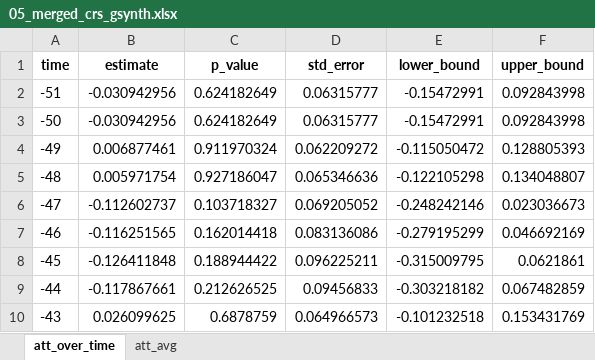
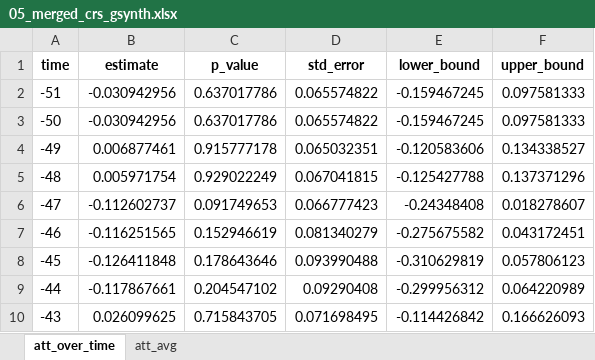
Before and after one commit to ldmnch/thesis_mds_2026, an Excel workbook: data/final/05_merged_crs_gsynth.xlsx, sheet att_over_time, drawn as a sheet; only a part is shown; values as stored, in another font and other column widths than the file's, no borders; the diff covers the shown part only; the diff names each change by its address in the sheet, - before the commit and + after, or states it on an @@ line.

```diff
--- a/data/final/05_merged_crs_gsynth.xlsx (sheet att_over_time)
+++ b/data/final/05_merged_crs_gsynth.xlsx (sheet att_over_time)
-C2:C3 (p_value): 0.624182649
+C2:C3 (p_value): 0.637017786
-D2:D3 (std_error): 0.06315777
+D2:D3 (std_error): 0.065574822
-E2:E3 (lower_bound): -0.15472991
+E2:E3 (lower_bound): -0.159467245
-F2:F3 (upper_bound): 0.092843998
+F2:F3 (upper_bound): 0.097581333
-C4 (p_value): 0.911970324
+C4 (p_value): 0.915777178
-D4 (std_error): 0.062209272
+D4 (std_error): 0.065032351
-E4 (lower_bound): -0.115050472
+E4 (lower_bound): -0.120583606
-F4 (upper_bound): 0.128805393
+F4 (upper_bound): 0.134338527
-C5 (p_value): 0.927186047
+C5 (p_value): 0.929022249
-D5 (std_error): 0.065346636
+D5 (std_error): 0.067041815
-E5 (lower_bound): -0.122105298
+E5 (lower_bound): -0.125427788
-F5 (upper_bound): 0.134048807
+F5 (upper_bound): 0.137371296
-C6 (p_value): 0.103718327
+C6 (p_value): 0.091749653
-D6 (std_error): 0.069205052
+D6 (std_error): 0.066777423
-E6 (lower_bound): -0.248242146
+E6 (lower_bound): -0.24348408
-F6 (upper_bound): 0.023036673
+F6 (upper_bound): 0.018278607
-C7 (p_value): 0.162014418
+C7 (p_value): 0.152946619
-D7 (std_error): 0.083136086
+D7 (std_error): 0.081340279
-E7 (lower_bound): -0.279195299
+E7 (lower_bound): -0.275675582
-F7 (upper_bound): 0.046692169
+F7 (upper_bound): 0.043172451
-C8 (p_value): 0.188944422
+C8 (p_value): 0.178643646
-D8 (std_error): 0.096225211
+D8 (std_error): 0.093990488
-E8 (lower_bound): -0.315009795
+E8 (lower_bound): -0.310629819
-F8 (upper_bound): 0.0621861
+F8 (upper_bound): 0.057806123
-C9 (p_value): 0.212626525
+C9 (p_value): 0.204547102
-D9 (std_error): 0.09456833
+D9 (std_error): 0.09290408
-E9 (lower_bound): -0.303218182
+E9 (lower_bound): -0.299956312
-F9 (upper_bound): 0.067482859
+F9 (upper_bound): 0.064220989
-C10 (p_value): 0.6878759
+C10 (p_value): 0.715843705
-D10 (std_error): 0.064966573
+D10 (std_error): 0.071698495
-E10 (lower_bound): -0.101232518
+E10 (lower_bound): -0.114426842
-F10 (upper_bound): 0.153431769
+F10 (upper_bound): 0.166626093
```
Also changed, not shown: 220 edited cells elsewhere in this sheet, sheet att_avg, data/final/02_closed_issues_gsynth.xlsx, data/final/03_releases_gsynth.xlsx, 31 other files.
